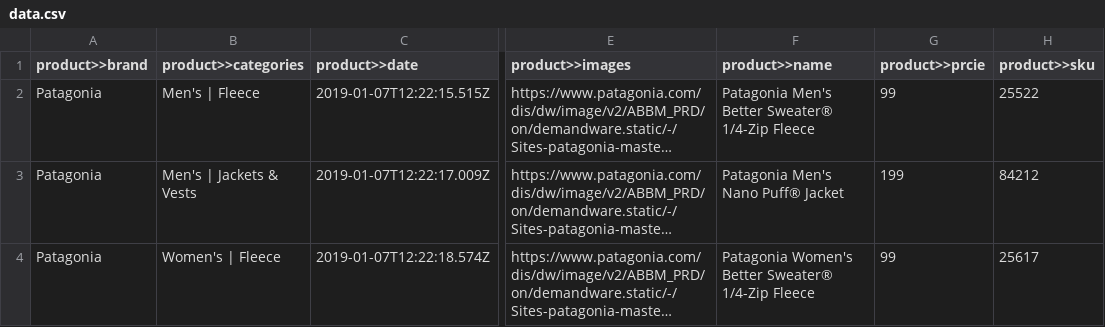
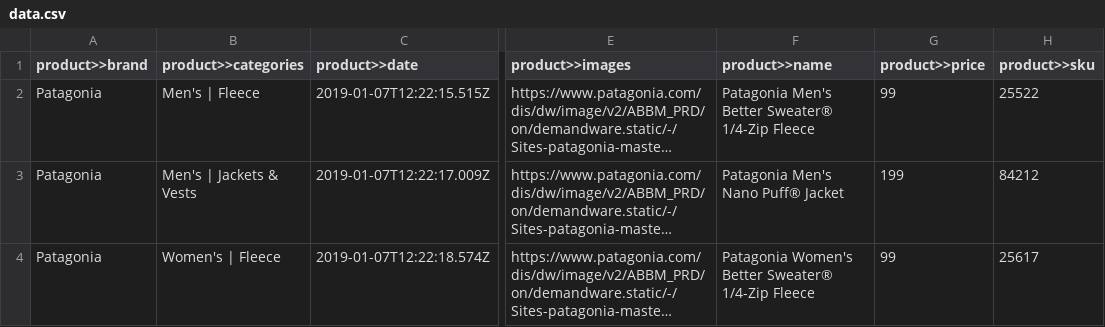
Before and after one commit to Diggernaut/configs, a CSV file: patagonia.com/data.csv, drawn as a sheet; only a part is shown, gaps mark what is left out; long unchanged cells end in …; the diff names each change by its address in the sheet, - before the commit and + after, or states it on an @@ line.

Commit message:
Update data.csv

```diff
--- a/patagonia.com/data.csv
+++ b/patagonia.com/data.csv
-G1: product>>prcie
+G1: product>>price
```
